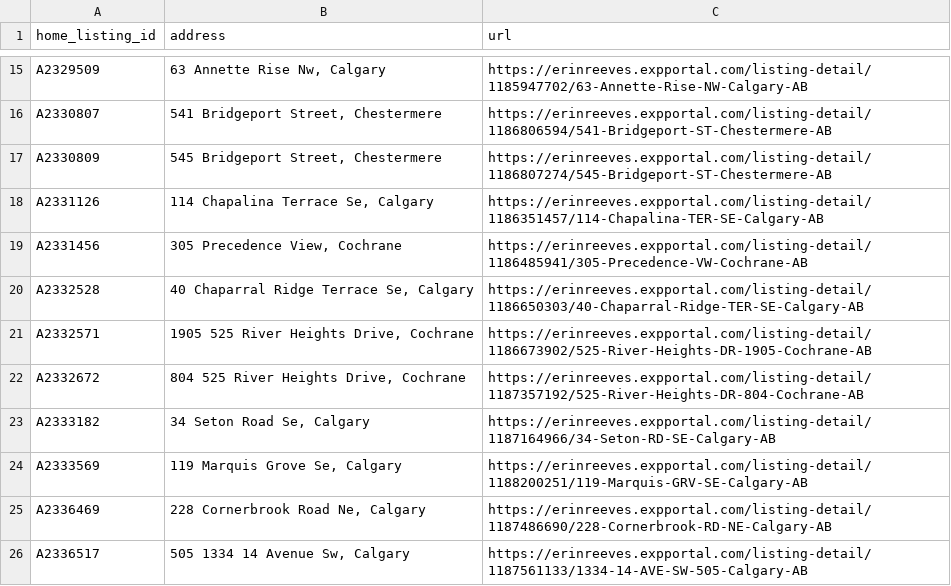
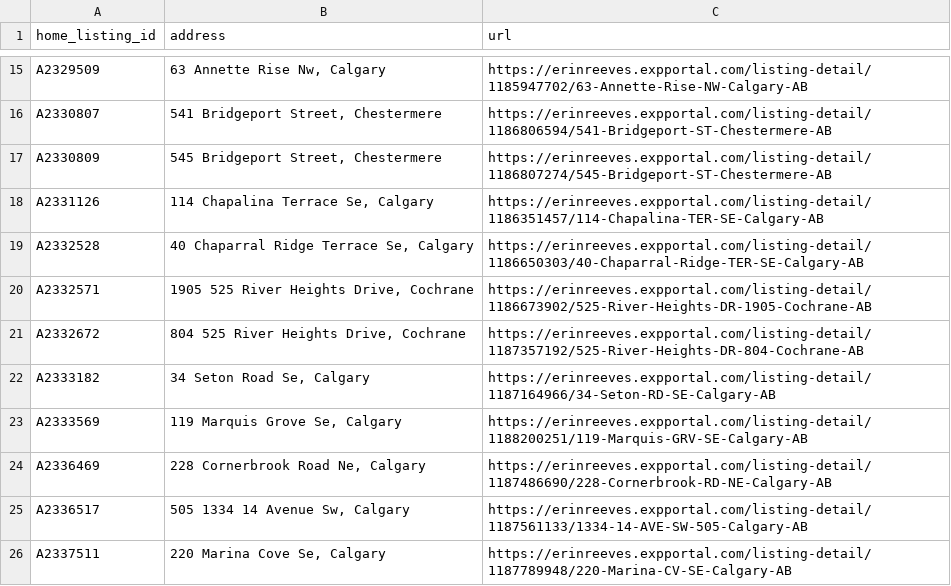
Before and after one commit to navigatormm/reeves-listings-feed, a CSV file: listing_urls.csv, drawn as a sheet; only a part is shown, gaps mark what is left out; the shorter side is filled out with more unchanged rows; the diff names each change by its address in the sheet, - before the commit and + after, or states it on an @@ line.

```diff
--- a/listing_urls.csv
+++ b/listing_urls.csv
-row 19: A2331456 | 305 Precedence View, Cochrane | https://erinreeves.expportal.com/listing-detail/1186485941/305-Precedence-VW-Cochrane-AB
```
Also changed, not shown: feed.csv.
